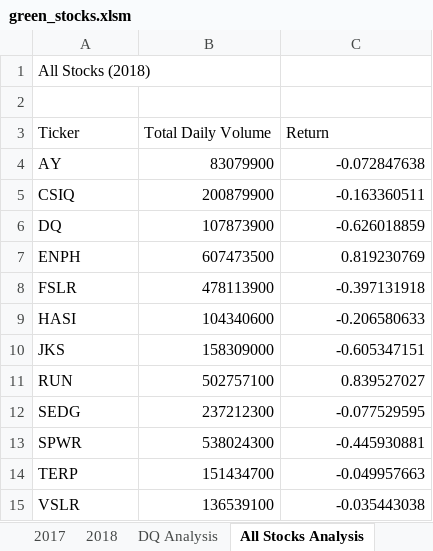
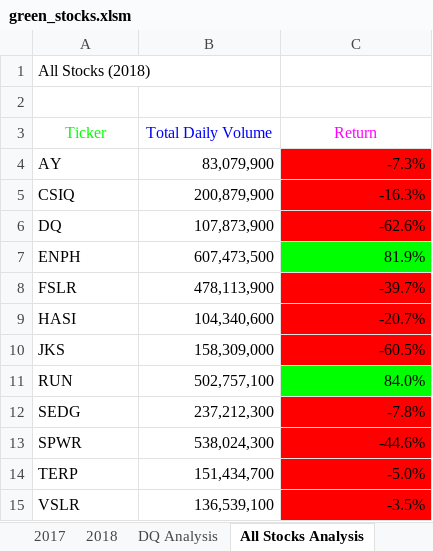
Before and after one commit to DeliaDavila/stock-analysis, an Excel workbook: green_stocks.xlsm, sheet All Stocks Analysis, drawn as a sheet; values as stored, in another font and other column widths than the file's, no borders; the diff names each change by its address in the sheet, - before the commit and + after, or states it on an @@ line.

Commit message:
added results format

```diff
--- a/green_stocks.xlsm (sheet All Stocks Analysis)
+++ b/green_stocks.xlsm (sheet All Stocks Analysis)
-A3:C3 alignment: left
+A3:C3 alignment: center
-A3 text colour: black
+A3 text colour: #00FF00
-B3 text colour: black
+B3 text colour: #0000FF
-C3 text colour: black
+C3 text colour: #FF00FF
-B4 (Total Daily Volume): 83079900
+B4 (Total Daily Volume): 83,079,900
-C4 (Return): -0.072847638
+C4 (Return): -7.3%
-C4:C6 fill: none
+C4:C6 fill: #FF0000
-B5 (Total Daily Volume): 200879900
+B5 (Total Daily Volume): 200,879,900
-C5 (Return): -0.163360511
+C5 (Return): -16.3%
-B6 (Total Daily Volume): 107873900
+B6 (Total Daily Volume): 107,873,900
-C6 (Return): -0.626018859
+C6 (Return): -62.6%
-B7 (Total Daily Volume): 607473500
+B7 (Total Daily Volume): 607,473,500
-C7 (Return): 0.819230769
+C7 (Return): 81.9%
-C7 fill: none
+C7 fill: #00FF00
-B8 (Total Daily Volume): 478113900
+B8 (Total Daily Volume): 478,113,900
-C8 (Return): -0.397131918
+C8 (Return): -39.7%
-C8:C10 fill: none
+C8:C10 fill: #FF0000
-B9 (Total Daily Volume): 104340600
+B9 (Total Daily Volume): 104,340,600
-C9 (Return): -0.206580633
+C9 (Return): -20.7%
-B10 (Total Daily Volume): 158309000
+B10 (Total Daily Volume): 158,309,000
-C10 (Return): -0.605347151
+C10 (Return): -60.5%
-B11 (Total Daily Volume): 502757100
+B11 (Total Daily Volume): 502,757,100
-C11 (Return): 0.839527027
+C11 (Return): 84.0%
-C11 fill: none
+C11 fill: #00FF00
-B12 (Total Daily Volume): 237212300
+B12 (Total Daily Volume): 237,212,300
-C12 (Return): -0.077529595
+C12 (Return): -7.8%
-C12:C15 fill: none
+C12:C15 fill: #FF0000
-B13 (Total Daily Volume): 538024300
+B13 (Total Daily Volume): 538,024,300
-C13 (Return): -0.445930881
+C13 (Return): -44.6%
-B14 (Total Daily Volume): 151434700
+B14 (Total Daily Volume): 151,434,700
-C14 (Return): -0.049957663
+C14 (Return): -5.0%
-B15 (Total Daily Volume): 136539100
+B15 (Total Daily Volume): 136,539,100
-C15 (Return): -0.035443038
+C15 (Return): -3.5%
```
